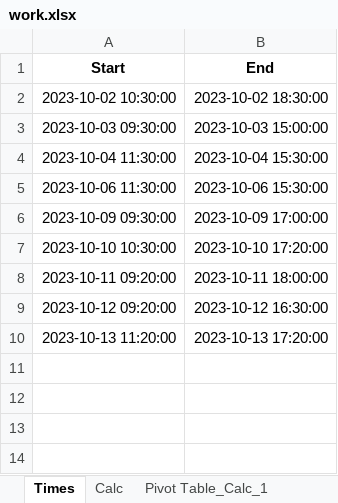
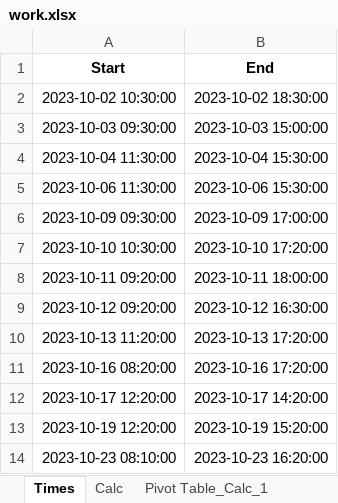
Before and after one commit to RealUranar/HiWi, an Excel workbook: work.xlsx, sheet Times, drawn as a sheet; values as stored, in another font and other column widths than the file's, no borders; the diff names each change by its address in the sheet, - before the commit and + after, or states it on an @@ line.

```diff
--- a/work.xlsx (sheet Times)
+++ b/work.xlsx (sheet Times)
+row 11: 2023-10-16 08:20:00 | 2023-10-16 17:20:00
+row 12: 2023-10-17 12:20:00 | 2023-10-17 14:20:00
+row 13: 2023-10-19 12:20:00 | 2023-10-19 15:20:00
+row 14: 2023-10-23 08:10:00 | 2023-10-23 16:20:00
```
Also changed, not shown: sheet Calc, sheet Pivot Table_Calc_1, 1 other file.
